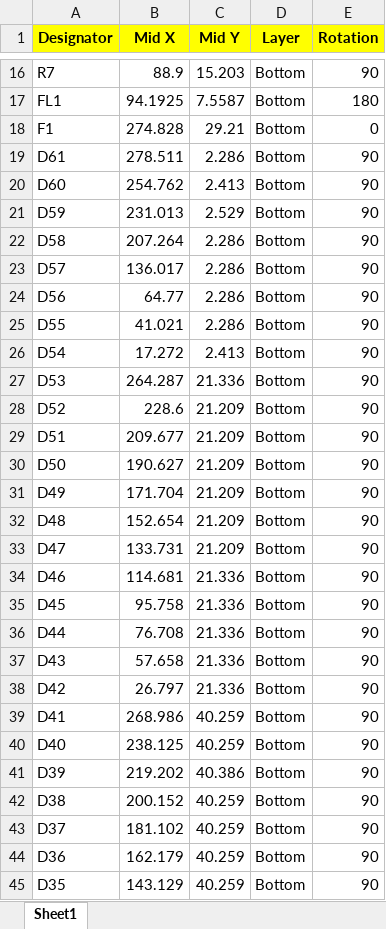
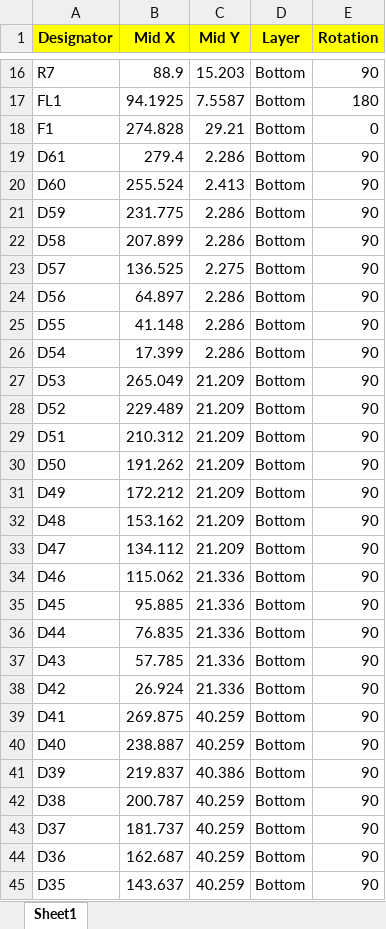
Before and after one commit to MATTMCCA/The-Black-Hellebore, an Excel workbook: FAB/JLCSMT_CPL.xlsx, sheet Sheet1, drawn as a sheet; only a part is shown, gaps mark what is left out; values as stored, in another font and other column widths than the file's, no borders; the diff covers the shown part only; the diff names each change by its address in the sheet, - before the commit and + after, or states it on an @@ line.

```diff
--- a/FAB/JLCSMT_CPL.xlsx (sheet Sheet1)
+++ b/FAB/JLCSMT_CPL.xlsx (sheet Sheet1)
-B19 (Mid X): 278.511
+B19 (Mid X): 279.4
-B20 (Mid X): 254.762
+B20 (Mid X): 255.524
-B21 (Mid X): 231.013
+B21 (Mid X): 231.775
-C21 (Mid Y): 2.529
+C21 (Mid Y): 2.286
-B22 (Mid X): 207.264
+B22 (Mid X): 207.899
-B23 (Mid X): 136.017
+B23 (Mid X): 136.525
-C23 (Mid Y): 2.286
+C23 (Mid Y): 2.275
-B24 (Mid X): 64.77
+B24 (Mid X): 64.897
-B25 (Mid X): 41.021
+B25 (Mid X): 41.148
-B26 (Mid X): 17.272
+B26 (Mid X): 17.399
-C26 (Mid Y): 2.413
+C26 (Mid Y): 2.286
-B27 (Mid X): 264.287
+B27 (Mid X): 265.049
-C27 (Mid Y): 21.336
+C27 (Mid Y): 21.209
-B28 (Mid X): 228.6
+B28 (Mid X): 229.489
-B29 (Mid X): 209.677
+B29 (Mid X): 210.312
-B30 (Mid X): 190.627
+B30 (Mid X): 191.262
-B31 (Mid X): 171.704
+B31 (Mid X): 172.212
-B32 (Mid X): 152.654
+B32 (Mid X): 153.162
-B33 (Mid X): 133.731
+B33 (Mid X): 134.112
-B34 (Mid X): 114.681
+B34 (Mid X): 115.062
-B35 (Mid X): 95.758
+B35 (Mid X): 95.885
-B36 (Mid X): 76.708
+B36 (Mid X): 76.835
-B37 (Mid X): 57.658
+B37 (Mid X): 57.785
-B38 (Mid X): 26.797
+B38 (Mid X): 26.924
-B39 (Mid X): 268.986
+B39 (Mid X): 269.875
-B40 (Mid X): 238.125
+B40 (Mid X): 238.887
-B41 (Mid X): 219.202
+B41 (Mid X): 219.837
-B42 (Mid X): 200.152
+B42 (Mid X): 200.787
-B43 (Mid X): 181.102
+B43 (Mid X): 181.737
-B44 (Mid X): 162.179
+B44 (Mid X): 162.687
-B45 (Mid X): 143.129
+B45 (Mid X): 143.637
```
Also changed, not shown: 143 edited cells elsewhere in this sheet, 51 other files.
